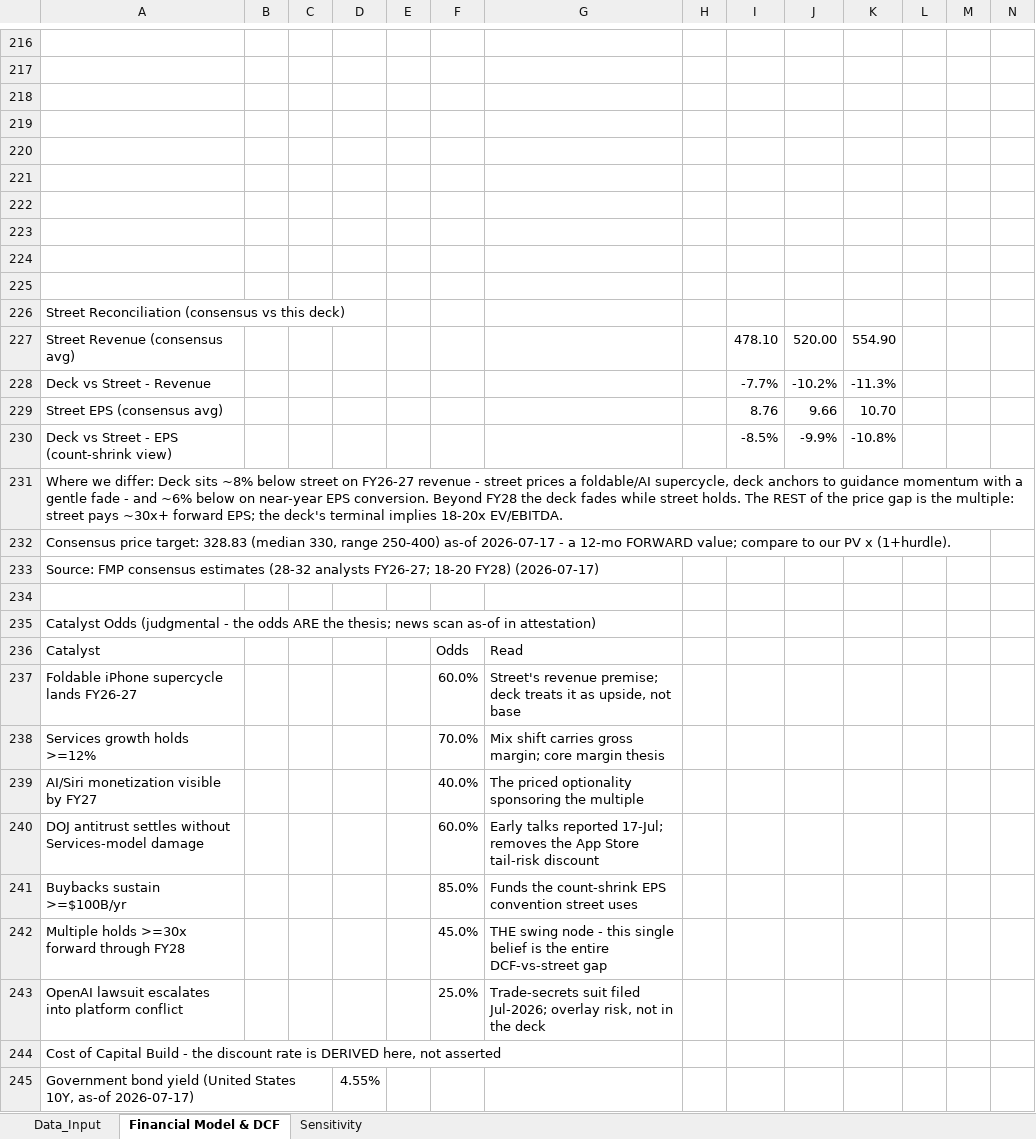
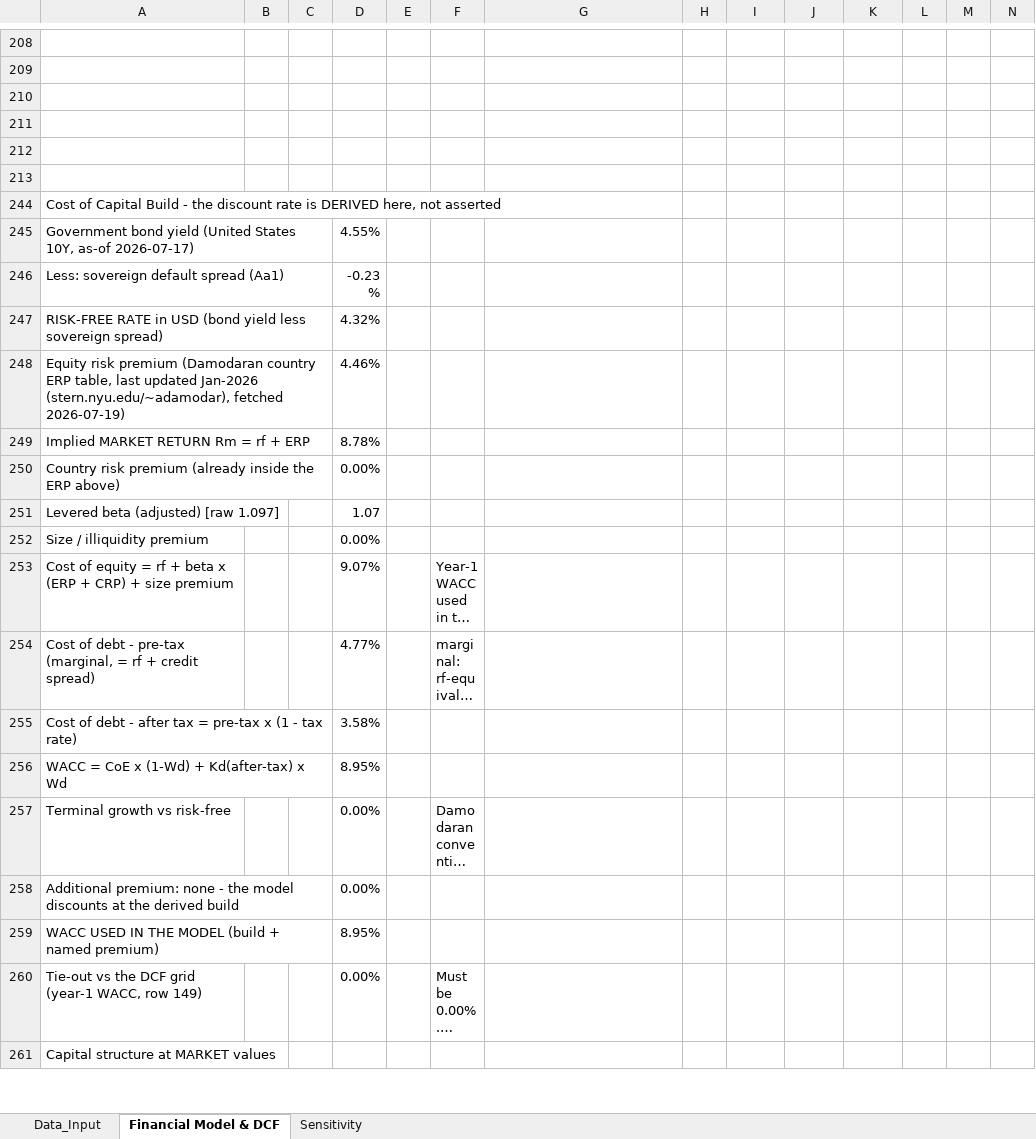
Before and after one commit to Jasonlodewyk/jasonlodewyk.github.io, an Excel workbook: AAPL_Model.xlsx, sheet Financial Model & DCF, drawn as a sheet; only a part is shown, gaps mark what is left out; the shorter side is filled out with more unchanged rows; long unchanged cells end in …; values as stored, in another font and other column widths than the file's, no cell formats; charts and pictures not drawn; removed rows and columns are numbered as before the commit, all else as after; rows hold the shown columns only; the diff covers the shown part only; the diff names each change by its address in the sheet, - before the commit and + after, or states it on an @@ line.

```diff
--- a/AAPL_Model.xlsx (sheet Financial Model & DCF)
+++ b/AAPL_Model.xlsx (sheet Financial Model & DCF)
-row 222: (empty)
-row 223: (empty)
-row 224: (empty)
-row 225: (empty)
-row 226: Street Reconciliation (consensus vs this deck)
-row 227: Street Revenue (consensus avg) |  |  |  |  |  |  |  | 478.10 | 520.00 | 554.90
-row 228: Deck vs Street - Revenue |  |  |  |  |  |  |  | -7.7% | -10.2% | -11.3%
-row 229: Street EPS (consensus avg) |  |  |  |  |  |  |  | 8.76 | 9.66 | 10.70
-row 230: Deck vs Street - EPS (count-shrink view) |  |  |  |  |  |  |  | -8.5% | -9.9% | -10.8%
-row 231: Where we differ: Deck sits ~8% below street on FY26-27 revenue - street prices a foldable/AI supercycle, deck anchors to guidance momentum with a gentle fade - and ~6% below on near-year EPS conversion. Beyond FY28 the deck fades while street holds. The REST of the price gap is the multiple: street pays ~30x+ forward EPS; the deck's terminal implies 18-20x EV/EBITDA.
-row 232: Consensus price target: 328.83 (median 330, range 250-400) as-of 2026-07-17 - a 12-mo FORWARD value; compare to our PV x (1+hurdle).
-row 233: Source: FMP consensus estimates (28-32 analysts FY26-27; 18-20 FY28) (2026-07-17)
-row 234: (empty)
-row 235: Catalyst Odds (judgmental - the odds ARE the thesis; news scan as-of in attestation)
-row 236: Catalyst |  |  |  |  | Odds | Read
-row 237: Foldable iPhone supercycle lands FY26-27 |  |  |  |  | 60.0% | Street's revenue premise; deck treats it as upside, not base
-row 238: Services growth holds >=12% |  |  |  |  | 70.0% | Mix shift carries gross margin; core margin thesis
-row 239: AI/Siri monetization visible by FY27 |  |  |  |  | 40.0% | The priced optionality sponsoring the multiple
@@ row 240 moved to row 205: DOJ antitrust settles without Services-m… @@
-row 241: Buybacks sustain >=$100B/yr |  |  |  |  | 85.0% | Funds the count-shrink EPS convention street uses
-row 242: Multiple holds >=30x forward through FY28 |  |  |  |  | 45.0% | THE swing node - this single belief is the entire DCF-vs-street gap
@@ row 243 moved to row 207: OpenAI lawsuit escalates into platform c… @@
```
Also changed, not shown: 1 added row, 14 removed rows and 13 edited cells elsewhere in this sheet, sheet Sensitivity, sheet Data_Input, cell formats, charts or pictures, AMZN_Model.xlsx, BMRI_Model.xlsx, 2 other files.
